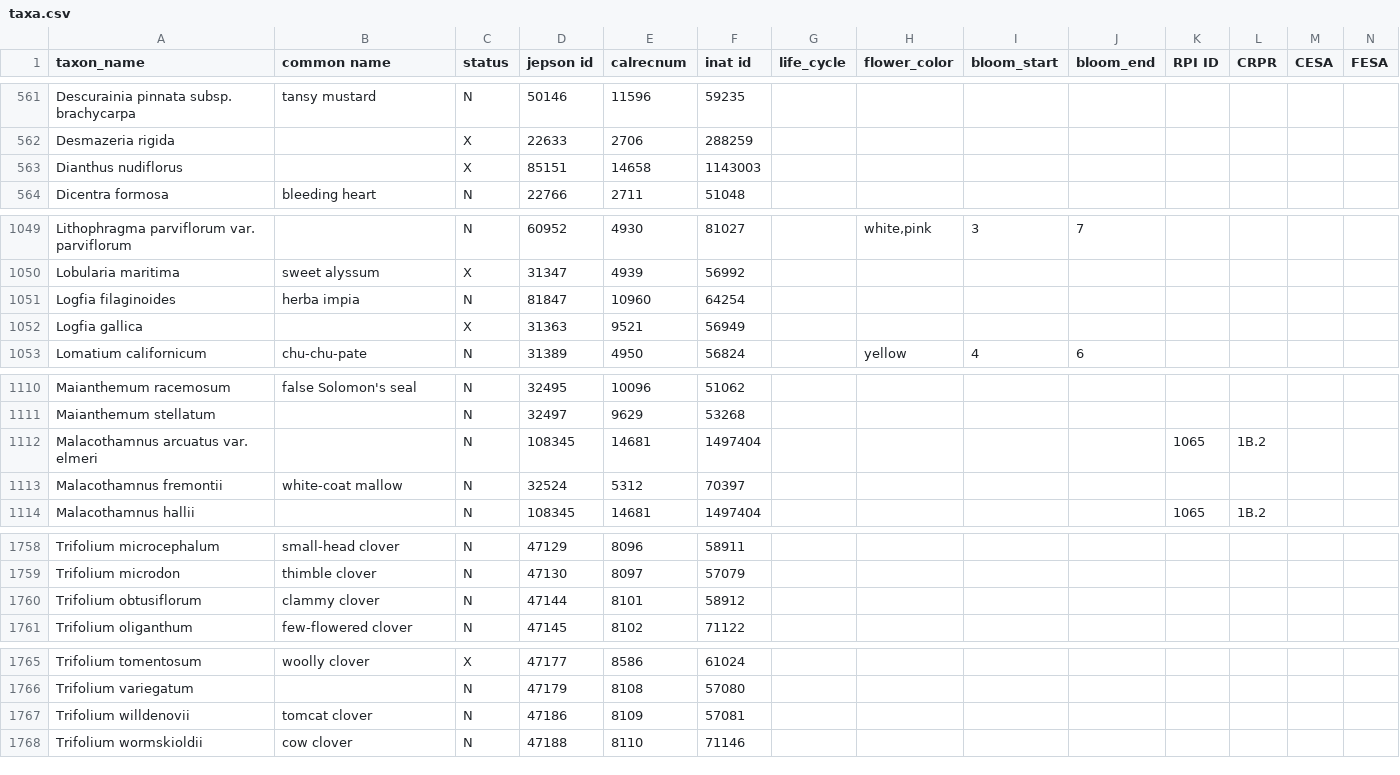
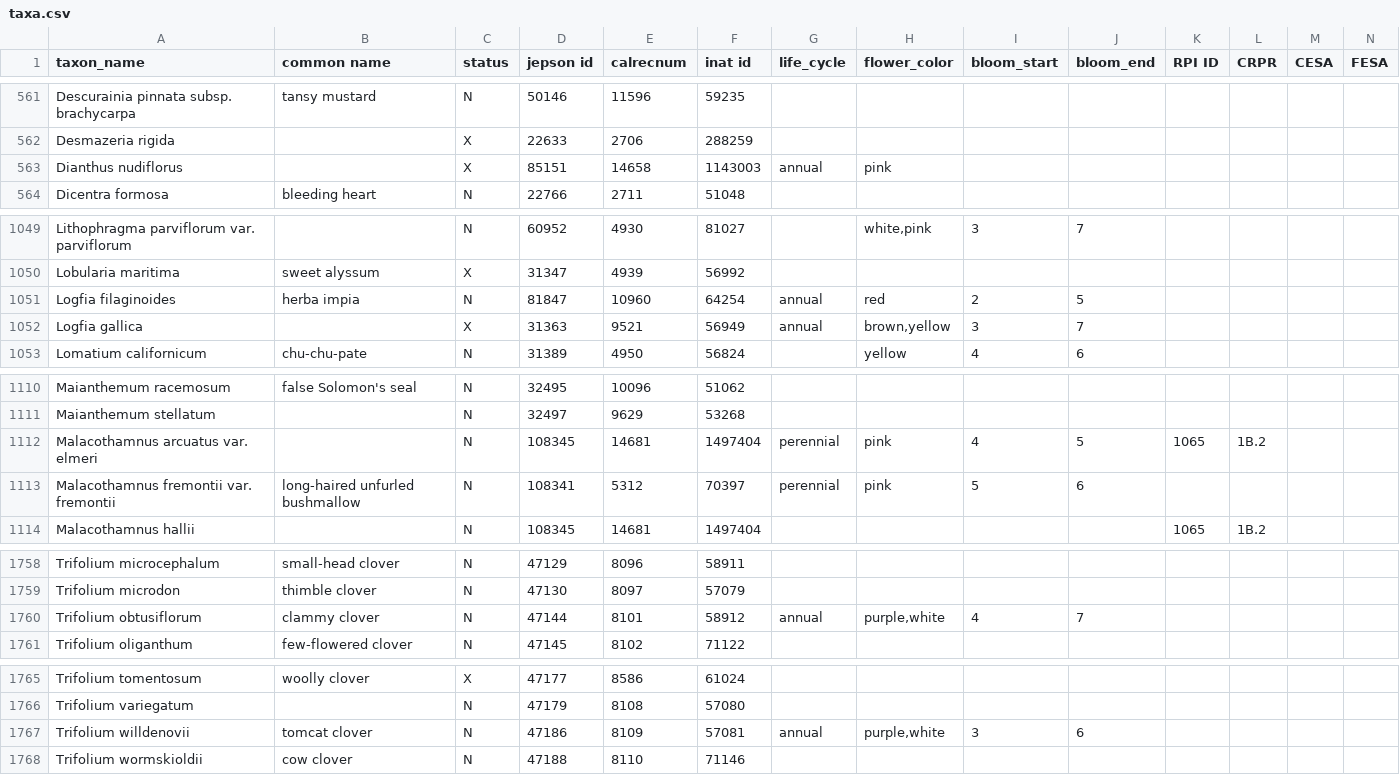
Before and after one commit to ca-plants/ca-plant-list, a CSV file: data/taxa.csv, drawn as a sheet; only a part is shown, gaps mark what is left out; removed rows and columns are numbered as before the commit, all else as after; rows hold the shown columns only; the diff covers the shown part only; the diff names each change by its address in the sheet, - before the commit and + after, or states it on an @@ line.

```diff
--- a/data/taxa.csv
+++ b/data/taxa.csv
-G563 (life_cycle): (empty)
+G563 (life_cycle): annual
-H563 (flower_color): (empty)
+H563 (flower_color): pink
-G1051:G1052 (life_cycle): (empty)
+G1051:G1052 (life_cycle): annual
-H1051 (flower_color): (empty)
+H1051 (flower_color): red
-I1051 (bloom_start): (empty)
+I1051 (bloom_start): 2
-J1051 (bloom_end): (empty)
+J1051 (bloom_end): 5
-H1052 (flower_color): (empty)
+H1052 (flower_color): brown,yellow
-I1052 (bloom_start): (empty)
+I1052 (bloom_start): 3
-J1052 (bloom_end): (empty)
+J1052 (bloom_end): 7
-G1112 (life_cycle): (empty)
+G1112 (life_cycle): perennial
-H1112 (flower_color): (empty)
+H1112 (flower_color): pink
-I1112 (bloom_start): (empty)
+I1112 (bloom_start): 4
-J1112 (bloom_end): (empty)
+J1112 (bloom_end): 5
-row 1113: Malacothamnus fremontii | white-coat mallow | N | 32524 | 5312 | 70397
+row 1113: Malacothamnus fremontii var. fremontii | long-haired unfurled bushmallow | N | 108341 | 5312 | 70397 | perennial | pink | 5 | 6
-G1760 (life_cycle): (empty)
+G1760 (life_cycle): annual
-H1760 (flower_color): (empty)
+H1760 (flower_color): purple,white
-I1760 (bloom_start): (empty)
+I1760 (bloom_start): 4
-J1760 (bloom_end): (empty)
+J1760 (bloom_end): 7
-G1767 (life_cycle): (empty)
+G1767 (life_cycle): annual
-H1767 (flower_color): (empty)
+H1767 (flower_color): purple,white
-I1767 (bloom_start): (empty)
+I1767 (bloom_start): 3
-J1767 (bloom_end): (empty)
+J1767 (bloom_end): 6
```
Also changed, not shown: 1 edited cell elsewhere in this file, 7 other files.
